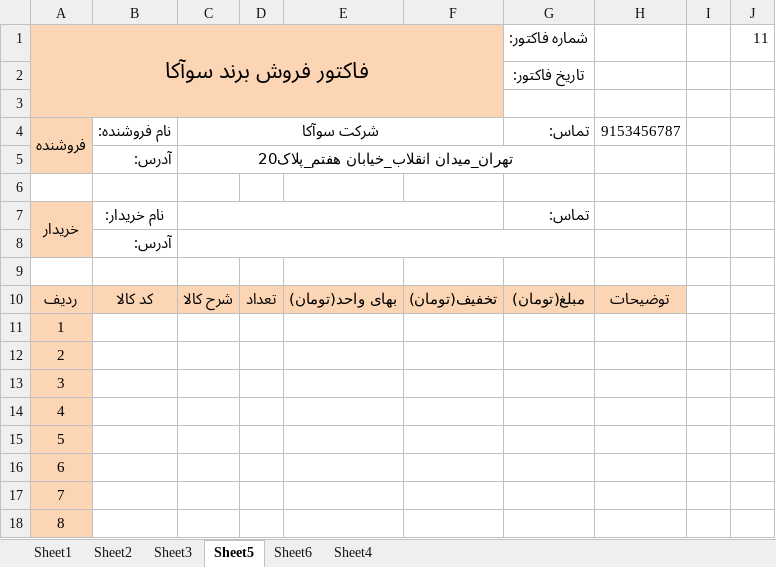
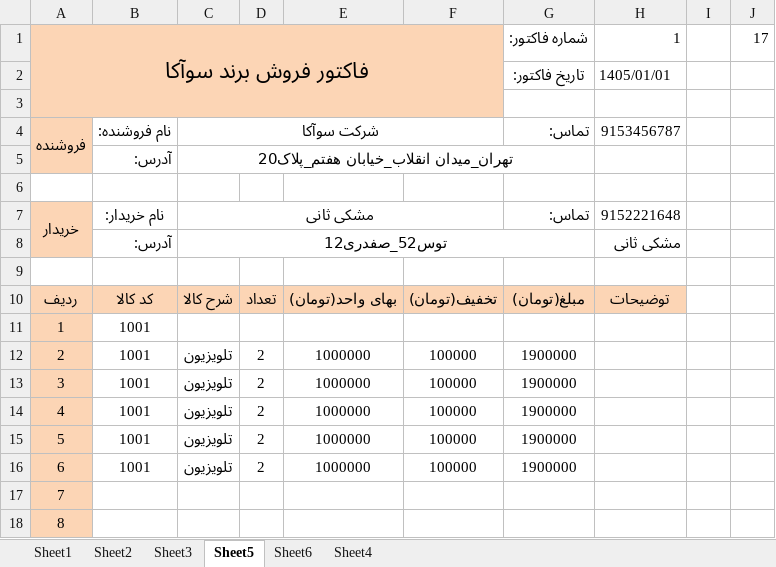
Before and after one commit to maryambarouei1379/invoice-pro-vba, an Excel workbook: invoice-pro-vba.xlsm, sheet Sheet5, drawn as a sheet; only a part is shown; values as stored, in another font and other column widths than the file's, no borders; removed rows and columns are numbered as before the commit, all else as after; the diff names each change by its address in the sheet, - before the commit and + after, or states it on an @@ line.

Commit message:
add new invoice

```diff
--- a/invoice-pro-vba.xlsm (sheet Sheet5)
+++ b/invoice-pro-vba.xlsm (sheet Sheet5)
-H1: (empty)
+H1: 1
-J1: 11
+J1: 17
-H2: (empty)
+H2: 1405/01/01
-C7: (empty)
+C7: مشکی ثانی
-H7: (empty)
+H7: 9152221648
-row 8:  | آدرس:
+row 8:  | آدرس: | توس52_صفدری12 |  |  |  |  | مشکی ثانی
-B11: (empty)
+B11: 1001
-row 12: 2
-row 13: 3
-row 14: 4
-row 15: 5
-row 16: 6
+row 12: 2 | 1001 | تلویزیون | 2 | 1000000 | 100000 | 1900000
+row 13: 3 | 1001 | تلویزیون | 2 | 1000000 | 100000 | 1900000
+row 14: 4 | 1001 | تلویزیون | 2 | 1000000 | 100000 | 1900000
+row 15: 5 | 1001 | تلویزیون | 2 | 1000000 | 100000 | 1900000
+row 16: 6 | 1001 | تلویزیون | 2 | 1000000 | 100000 | 1900000
```
Also changed, not shown: sheet Sheet3, sheet Sheet6, charts or pictures.
